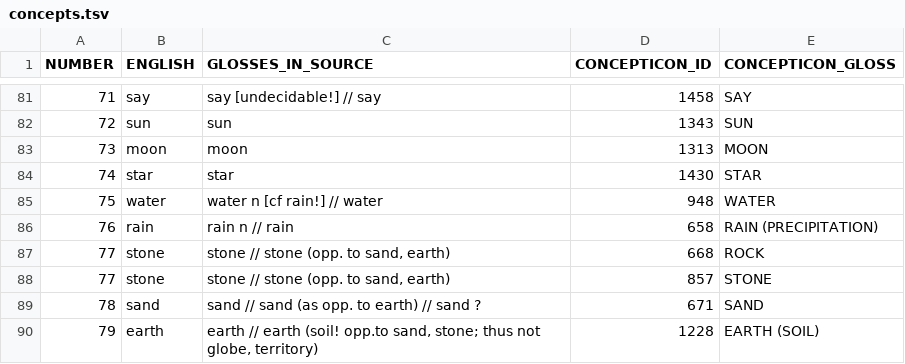
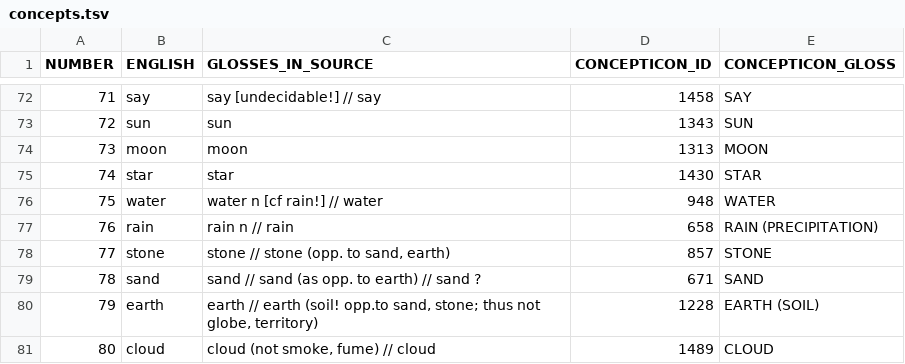
Before and after one commit to digling/holmie, a TSV file: etc/concepts.tsv, drawn as a sheet; only a part is shown, gaps mark what is left out; the shorter side is filled out with more unchanged rows; the diff covers the shown part only.

```diff
--- a/etc/concepts.tsv
+++ b/etc/concepts.tsv
@@ -86,3 +77,2 @@ NUMBER	ENGLISH	GLOSSES_IN_SOURCE	CONCEPTICON_ID	CONCEPTICON_GLOSS
 76	rain	rain n // rain	658	RAIN (PRECIPITATION)
-77	stone	stone // stone (opp. to sand, earth)	668	ROCK
 77	stone	stone // stone (opp. to sand, earth)	857	STONE
```
Also changed, not shown: 9 removed rows elsewhere in this file.
